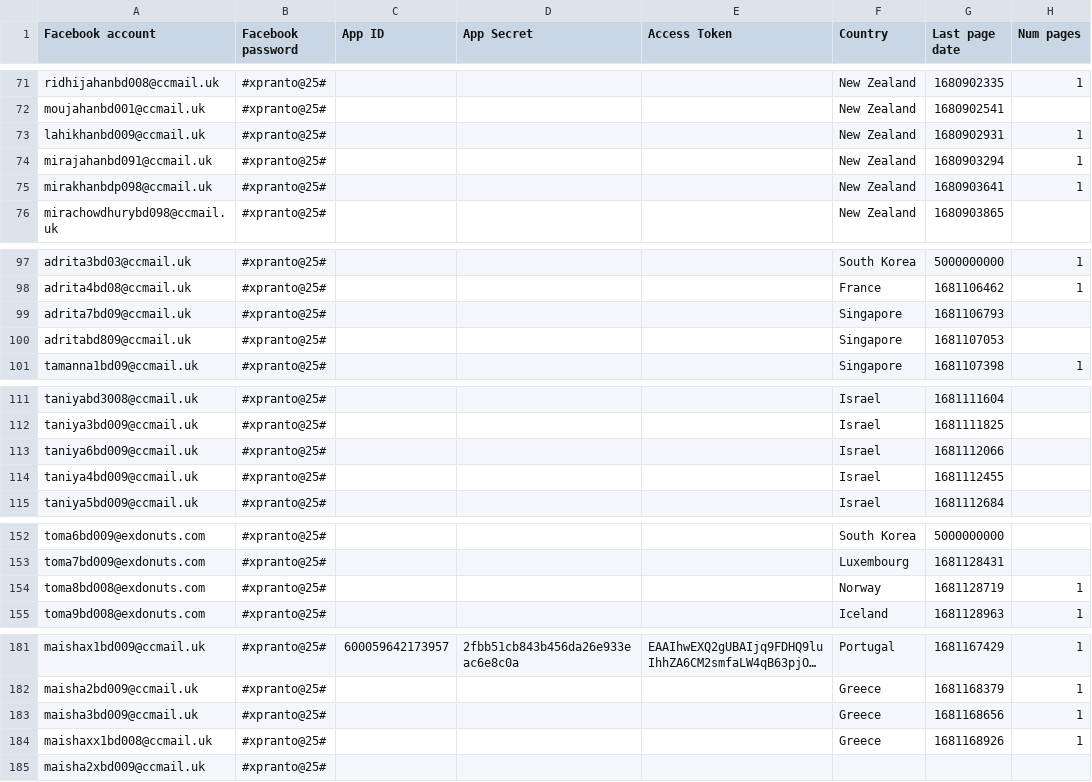
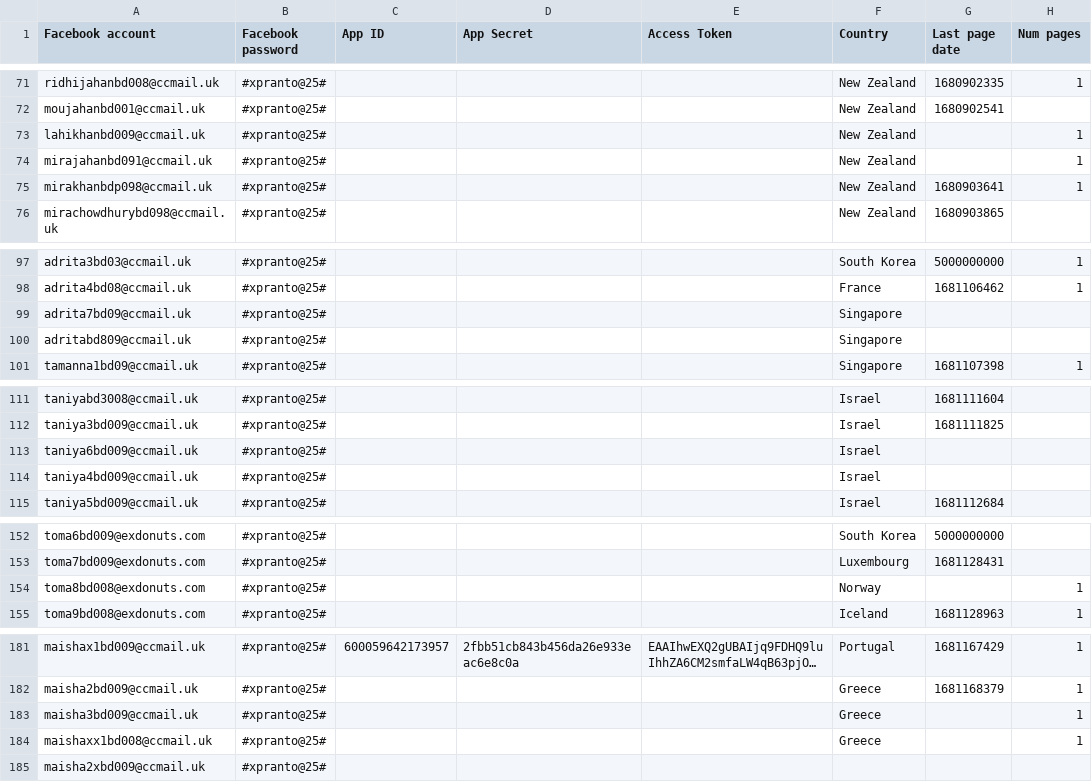
Before and after one commit to sammiphone6/Content_Arbitrage, a CSV file: account_adding/data/fbs.csv, drawn as a sheet; only a part is shown, gaps mark what is left out; long unchanged cells end in …; the diff covers the shown part only; the diff names each change by its address in the sheet, - before the commit and + after, or states it on an @@ line.

```diff
--- a/account_adding/data/fbs.csv
+++ b/account_adding/data/fbs.csv
-G73 (Last page date): 1680902931
+G73 (Last page date): (empty)
-G74 (Last page date): 1680903294
+G74 (Last page date): (empty)
-G99 (Last page date): 1681106793
+G99 (Last page date): (empty)
-G100 (Last page date): 1681107053
+G100 (Last page date): (empty)
-G113 (Last page date): 1681112066
+G113 (Last page date): (empty)
-G114 (Last page date): 1681112455
+G114 (Last page date): (empty)
-G154 (Last page date): 1681128719
+G154 (Last page date): (empty)
-G183 (Last page date): 1681168656
+G183 (Last page date): (empty)
-G184 (Last page date): 1681168926
+G184 (Last page date): (empty)
```
Also changed, not shown: 16 edited cells elsewhere in this file, 1 other file.
